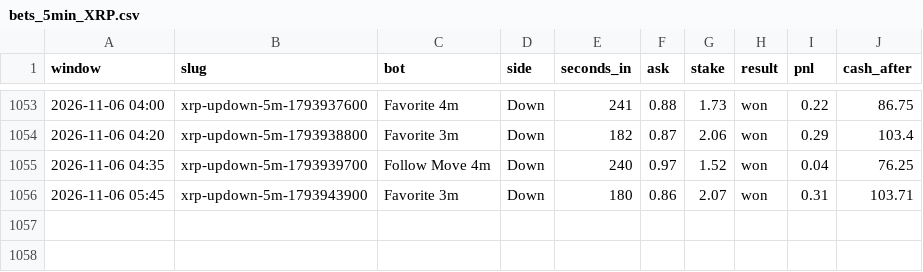
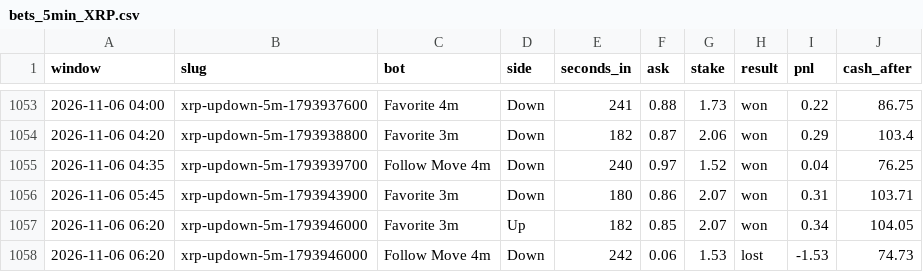
Before and after one commit to skeatonbeat-bot/bot-lab, a CSV file: live/bets_5min_XRP.csv, drawn as a sheet; only a part is shown, gaps mark what is left out; the diff names each change by its address in the sheet, - before the commit and + after, or states it on an @@ line.

```diff
--- a/live/bets_5min_XRP.csv
+++ b/live/bets_5min_XRP.csv
+row 1057: 2026-11-06 06:20 | xrp-updown-5m-1793946000 | Favorite 3m | Up | 182 | 0.85 | 2.07 | won | 0.34 | 104.05
+row 1058: 2026-11-06 06:20 | xrp-updown-5m-1793946000 | Follow Move 4m | Down | 242 | 0.06 | 1.53 | lost | -1.53 | 74.73
```
Also changed, not shown: live/equity_5min_XRP.csv, 2 other files.
